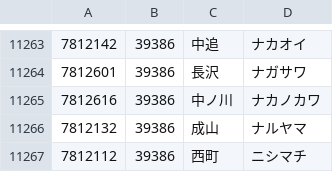
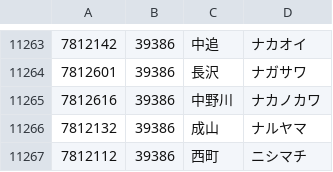
Before and after one commit to code4fukui/PostalCode, a CSV file: data/7.csv, drawn as a sheet; only a part is shown, gaps mark what is left out.

```diff
--- a/data/7.csv
+++ b/data/7.csv
@@ -11264,3 +11264,3 @@
 7812601,39386,長沢,ナガサワ
-7812616,39386,中ノ川,ナカノカワ
+7812616,39386,中野川,ナカノカワ
 7812132,39386,成山,ナルヤマ
```
Also changed, not shown: data/0.csv, data/3.csv, 1 other file.
